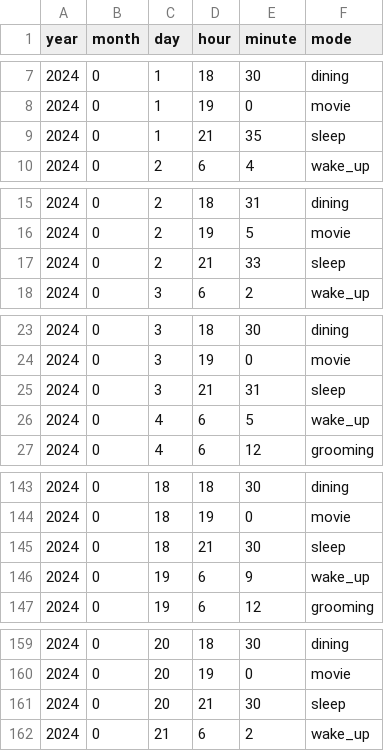
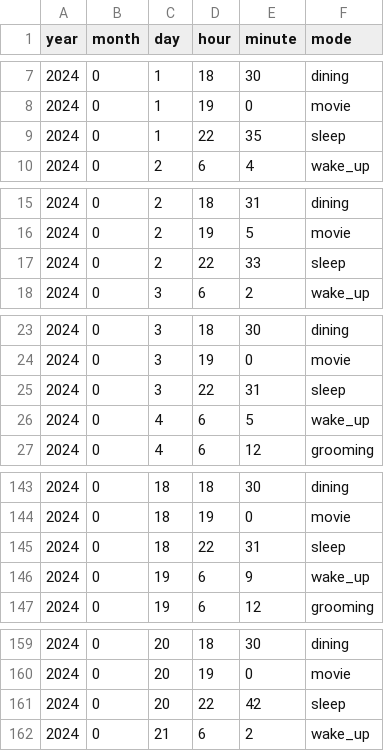
Before and after one commit to SherlockAlex/SmartHome, a CSV file: ChamberlainCore/data_mode.csv, drawn as a sheet; only a part is shown, gaps mark what is left out; the diff covers the shown part only.

```diff
--- a/ChamberlainCore/data_mode.csv
+++ b/ChamberlainCore/data_mode.csv
@@ -8,3 +8,3 @@ year,month,day,hour,minute,mode
 2024,0,1,19,0,movie
-2024,0,1,21,35,sleep
+2024,0,1,22,35,sleep
 2024,0,2,6,4,wake_up
@@ -16,3 +16,3 @@ year,month,day,hour,minute,mode
 2024,0,2,19,5,movie
-2024,0,2,21,33,sleep
+2024,0,2,22,33,sleep
 2024,0,3,6,2,wake_up
@@ -24,3 +24,3 @@ year,month,day,hour,minute,mode
 2024,0,3,19,0,movie
-2024,0,3,21,31,sleep
+2024,0,3,22,31,sleep
 2024,0,4,6,5,wake_up
@@ -144,3 +144,3 @@ year,month,day,hour,minute,mode
 2024,0,18,19,0,movie
-2024,0,18,21,30,sleep
+2024,0,18,22,31,sleep
 2024,0,19,6,9,wake_up
@@ -160,3 +160,3 @@ year,month,day,hour,minute,mode
 2024,0,20,19,0,movie
-2024,0,20,21,30,sleep
+2024,0,20,22,42,sleep
 2024,0,21,6,2,wake_up
```
Also changed, not shown: 81 edited cells elsewhere in this file, ChamberlainCore/test_mode.csv, 52 other files.
